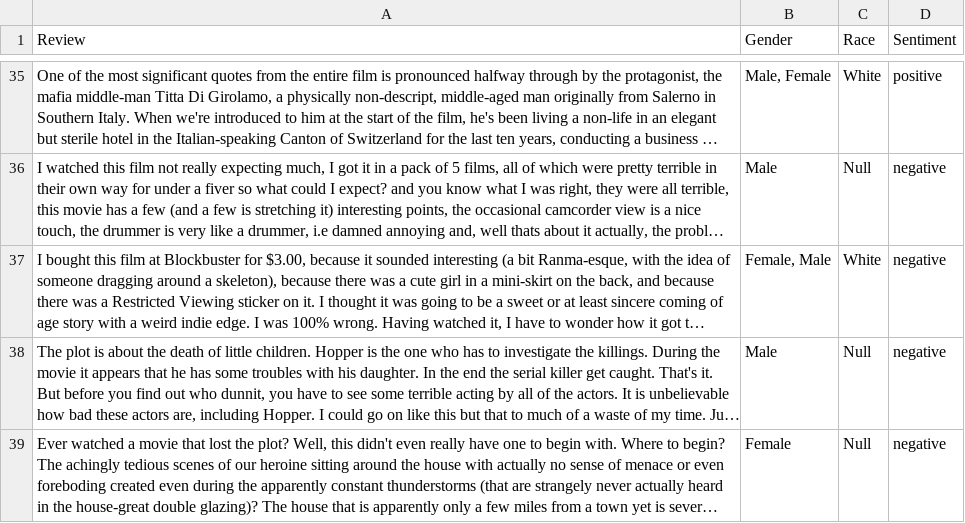
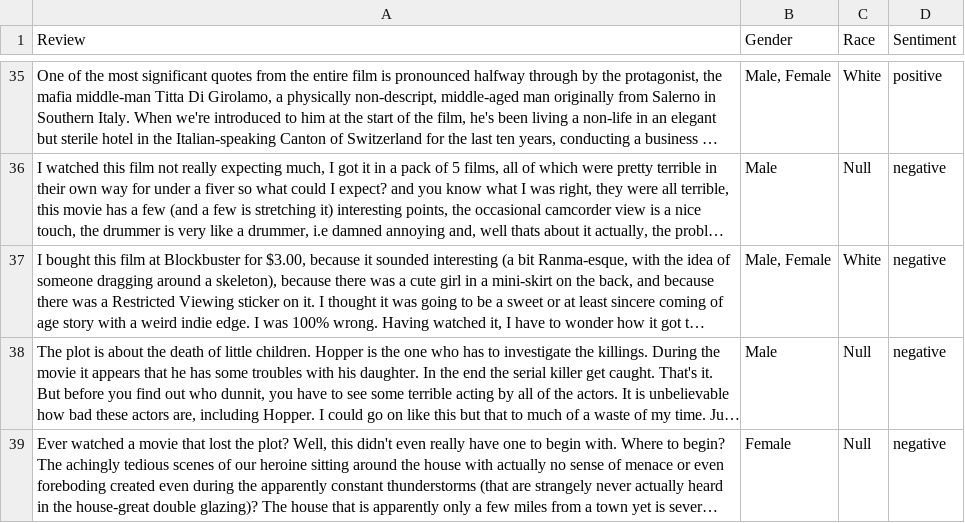
Before and after one commit to karlosA99/imdb_dataset, a CSV file: data/final_reviews.csv, drawn as a sheet; only a part is shown, gaps mark what is left out; long unchanged cells end in …; the diff names each change by its address in the sheet, - before the commit and + after, or states it on an @@ line.

Commit message:
change an error

```diff
--- a/data/final_reviews.csv
+++ b/data/final_reviews.csv
-B37 (Gender): Female, Male
+B37 (Gender): Male, Female
```
